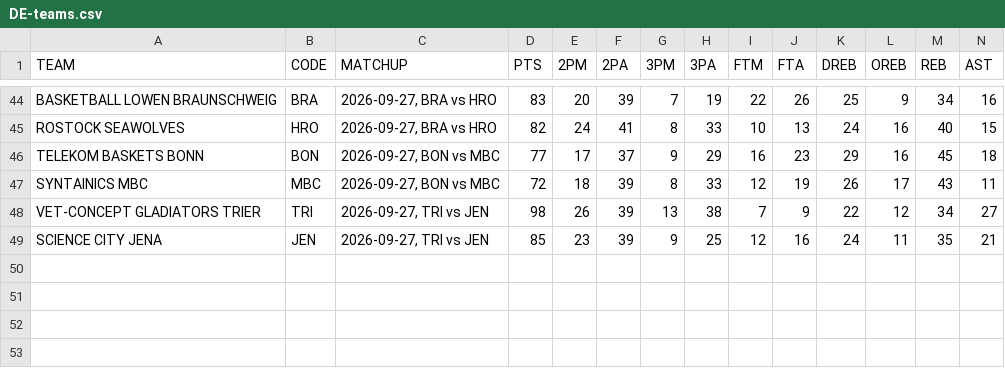
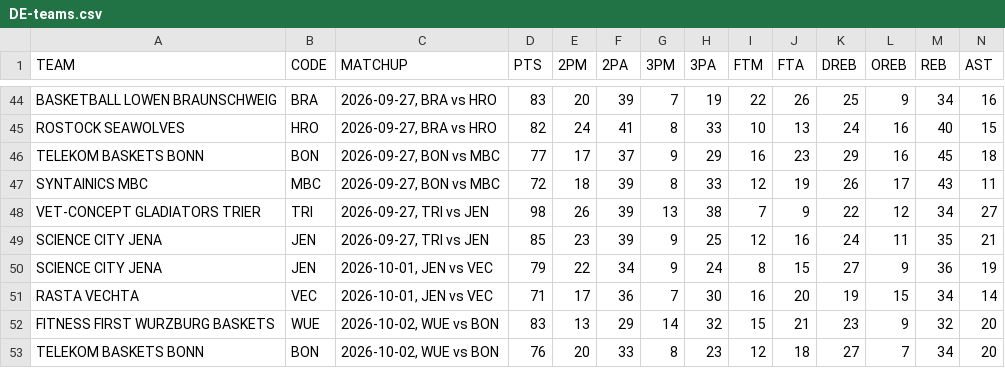
Before and after one commit to filippospol/R-bball-projects, a CSV file: bball-stats/data/DE-teams.csv, drawn as a sheet; only a part is shown, gaps mark what is left out; rows hold the shown columns only; the diff names each change by its address in the sheet, - before the commit and + after, or states it on an @@ line.

```diff
--- a/bball-stats/data/DE-teams.csv
+++ b/bball-stats/data/DE-teams.csv
+row 50: SCIENCE CITY JENA | JEN | 2026-10-01, JEN vs VEC | 79 | 22 | 34 | 9 | 24 | 8 | 15 | 27 | 9 | 36 | 19
+row 51: RASTA VECHTA | VEC | 2026-10-01, JEN vs VEC | 71 | 17 | 36 | 7 | 30 | 16 | 20 | 19 | 15 | 34 | 14
+row 52: FITNESS FIRST WURZBURG BASKETS | WUE | 2026-10-02, WUE vs BON | 83 | 13 | 29 | 14 | 32 | 15 | 21 | 23 | 9 | 32 | 20
+row 53: TELEKOM BASKETS BONN | BON | 2026-10-02, WUE vs BON | 76 | 20 | 33 | 8 | 23 | 12 | 18 | 27 | 7 | 34 | 20
```
Also changed, not shown: bball-stats/data/DE-players.csv, bball-stats/data/EL-teams.csv, 4 other files.
